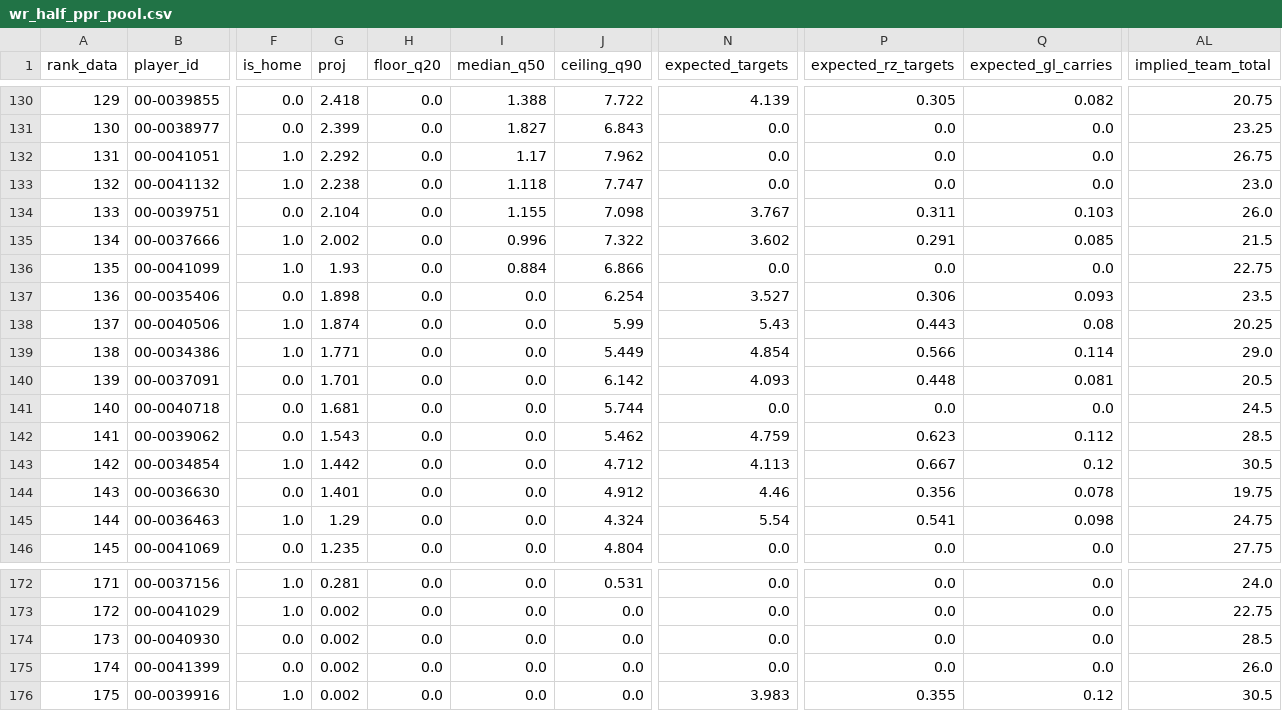
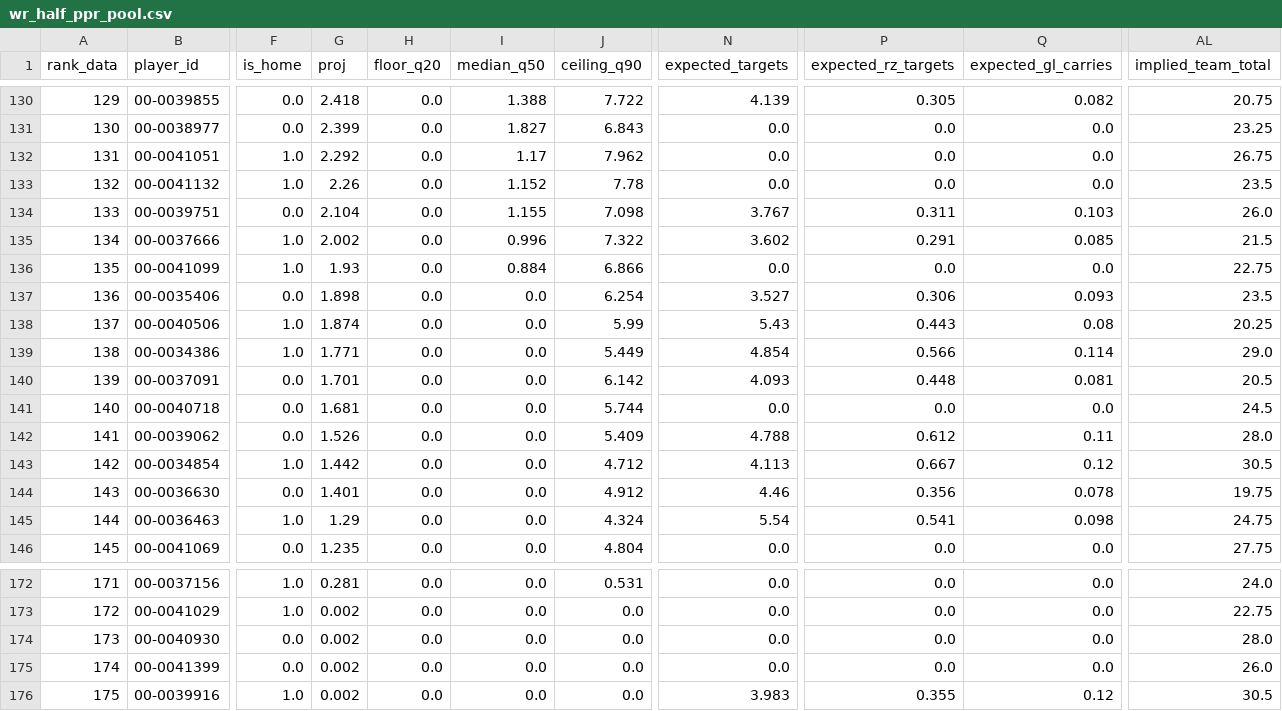
Before and after one commit to maditphillips/The-Delta-Duo, a CSV file: model/outputs/2026/week-09/wr_half_ppr_pool.csv, drawn as a sheet; only a part is shown, gaps mark what is left out; the diff covers the shown part only; the diff names each change by its address in the sheet, - before the commit and + after, or states it on an @@ line.

```diff
--- a/model/outputs/2026/week-09/wr_half_ppr_pool.csv
+++ b/model/outputs/2026/week-09/wr_half_ppr_pool.csv
-G133 (proj): 2.238
+G133 (proj): 2.26
-I133 (median_q50): 1.118
+I133 (median_q50): 1.152
-J133 (ceiling_q90): 7.747
+J133 (ceiling_q90): 7.78
-AL133 (implied_team_total): 23.0
+AL133 (implied_team_total): 23.5
-G142 (proj): 1.543
+G142 (proj): 1.526
-J142 (ceiling_q90): 5.462
+J142 (ceiling_q90): 5.409
-N142 (expected_targets): 4.759
+N142 (expected_targets): 4.788
-P142 (expected_rz_targets): 0.623
+P142 (expected_rz_targets): 0.612
-Q142 (expected_gl_carries): 0.112
+Q142 (expected_gl_carries): 0.11
-AL142 (implied_team_total): 28.5
+AL142 (implied_team_total): 28.0
-AL174 (implied_team_total): 28.5
+AL174 (implied_team_total): 28.0
```
Also changed, not shown: 151 edited cells elsewhere in this file, model/data/role.csv, model/outputs/2026/week-09/rb_half_ppr.csv, 14 other files.
